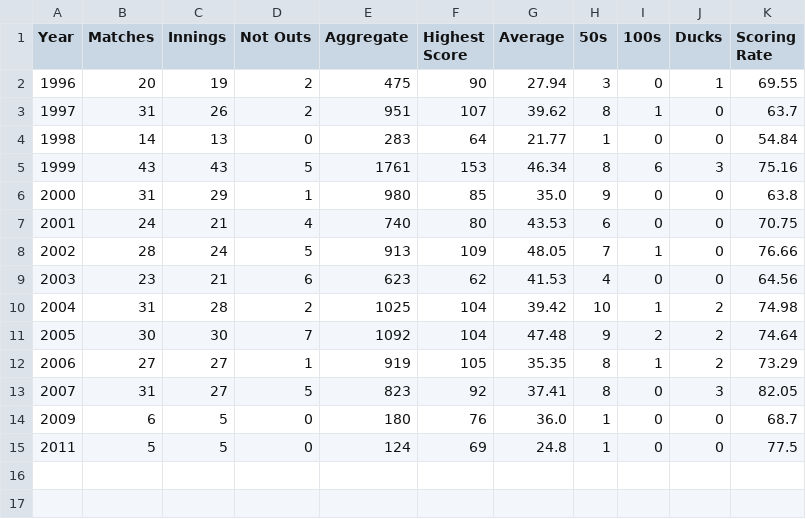
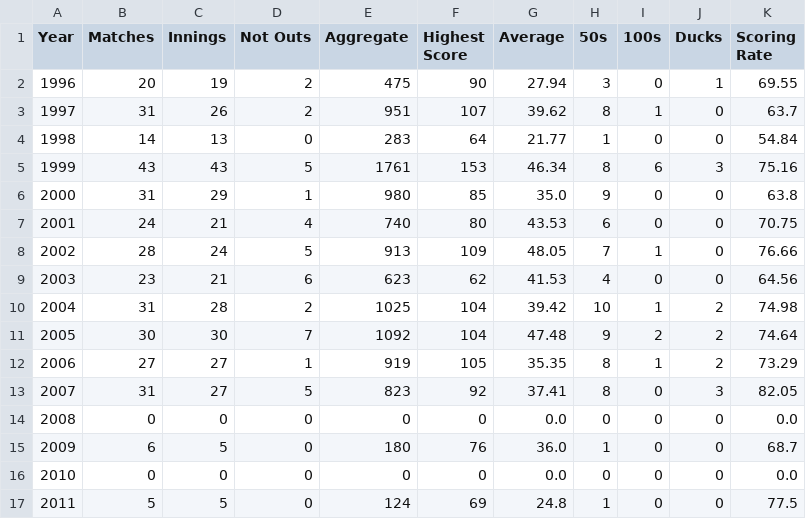
Before and after one commit to Ritvik19/Rahul-Dravid, a CSV file: Data/ODI-Yearwise-Summary.csv, drawn as a sheet; the diff names each change by its address in the sheet, - before the commit and + after, or states it on an @@ line.

Commit message:
Year Wise Plot

```diff
--- a/Data/ODI-Yearwise-Summary.csv
+++ b/Data/ODI-Yearwise-Summary.csv
+row 14: 2008 | 0 | 0 | 0 | 0 | 0 | 0.0 | 0 | 0 | 0 | 0.0
+row 16: 2010 | 0 | 0 | 0 | 0 | 0 | 0.0 | 0 | 0 | 0 | 0.0
```
Also changed, not shown: 4 other files.
